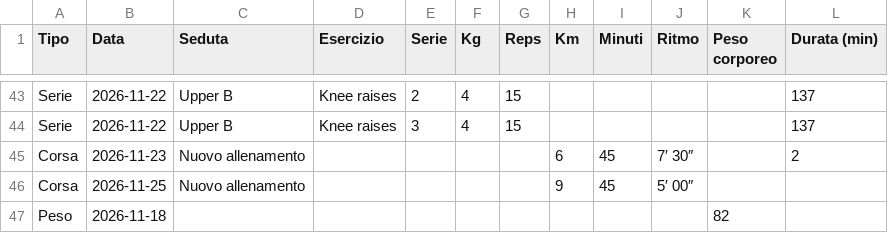
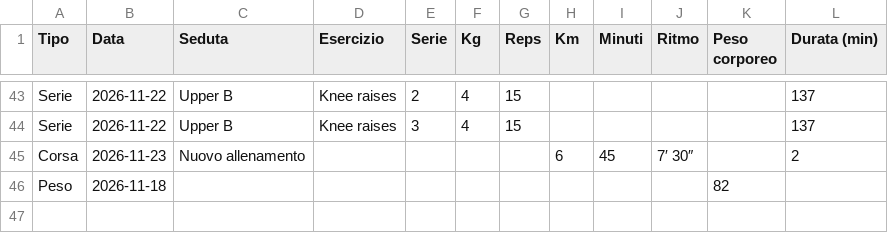
Before and after one commit to LucaMarinangeli/training-app, a CSV file: backup/allenamenti.csv, drawn as a sheet; only a part is shown, gaps mark what is left out; the diff names each change by its address in the sheet, - before the commit and + after, or states it on an @@ line.

Commit message:
Backup allenamenti 2026-11-25

```diff
--- a/backup/allenamenti.csv
+++ b/backup/allenamenti.csv
-row 46: Corsa | 2026-11-25 | Nuovo allenamento |  |  |  |  | 9 | 45 | 5′ 00″
```
